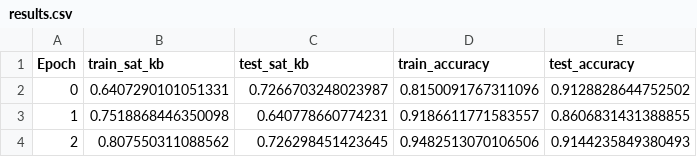
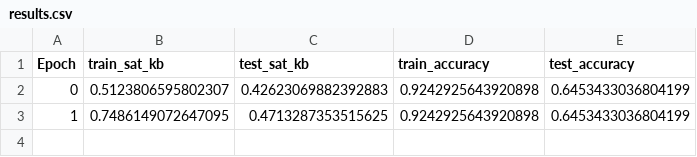
Before and after one commit to eduardhogea/DDS_Paper, a CSV file: results.csv, drawn as a sheet.

```diff
--- a/results.csv
+++ b/results.csv
@@ -1,4 +1,3 @@
 Epoch,train_sat_kb,test_sat_kb,train_accuracy,test_accuracy
-0,0.6407290101051331,0.7266703248023987,0.8150091767311096,0.9128828644752502
-1,0.7518868446350098,0.640778660774231,0.9186611771583557,0.8606831431388855
-2,0.807550311088562,0.726298451423645,0.9482513070106506,0.9144235849380493
+0,0.5123806595802307,0.42623069882392883,0.9242925643920898,0.6453433036804199
+1,0.7486149072647095,0.4713287353515625,0.9242925643920898,0.6453433036804199
```
Also changed, not shown: 2 other files.
